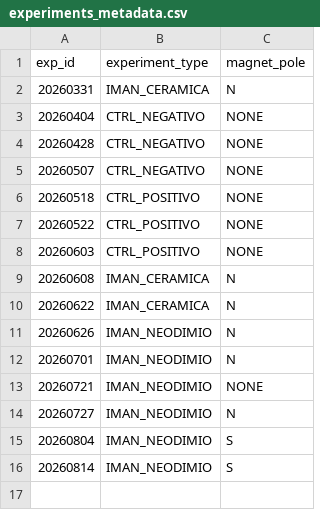
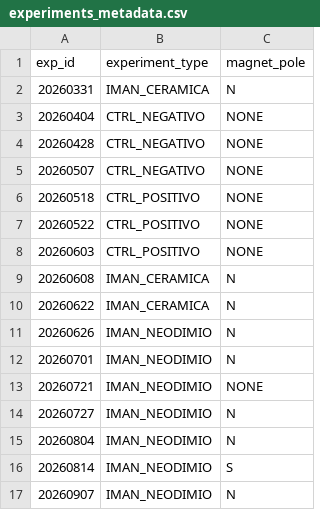
Before and after one commit to KierPrev/Magseed, a CSV file: data/experiments_metadata.csv, drawn as a sheet.

```diff
--- a/data/experiments_metadata.csv
+++ b/data/experiments_metadata.csv
@@ -14,3 +14,4 @@ exp_id,experiment_type,magnet_pole
 20260727,IMAN_NEODIMIO,N
-20260804,IMAN_NEODIMIO,S
+20260804,IMAN_NEODIMIO,N
 20260814,IMAN_NEODIMIO,S
+20260907,IMAN_NEODIMIO,N
```
Also changed, not shown: 4 other files.
